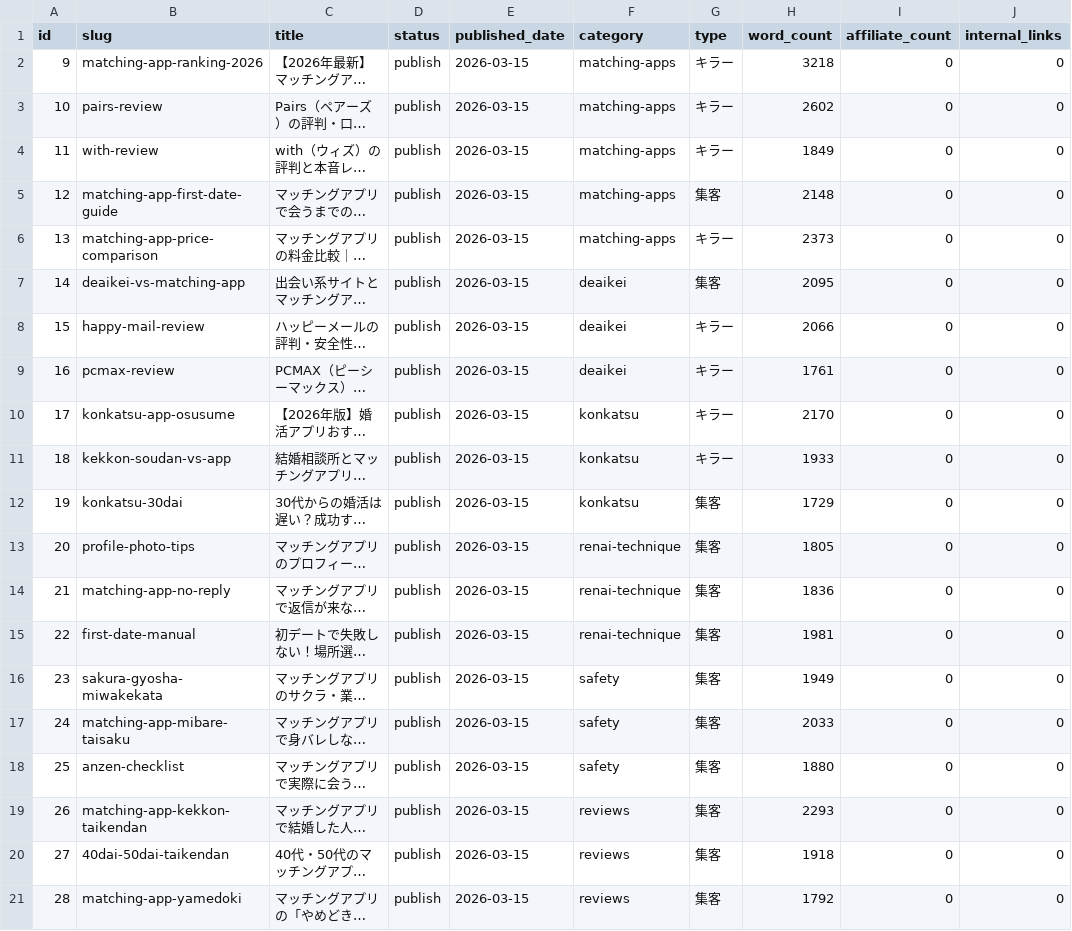
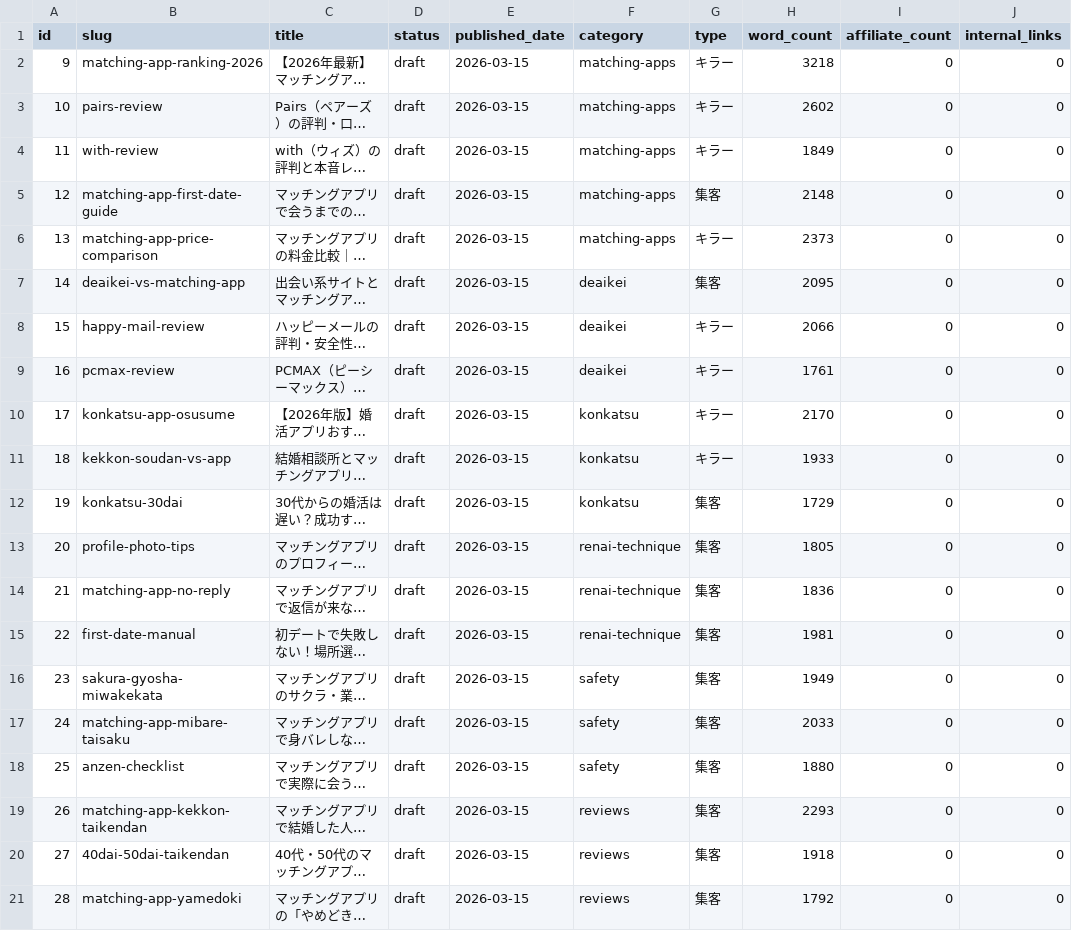
Before and after one commit to tmizuno27/claude-code, a CSV file: otona-match.com/outputs/article-management.csv, drawn as a sheet; only a part is shown; long unchanged cells end in …; the diff names each change by its address in the sheet, - before the commit and + after, or states it on an @@ line.

```diff
--- a/otona-match.com/outputs/article-management.csv
+++ b/otona-match.com/outputs/article-management.csv
-D2:D21 (status): publish
+D2:D21 (status): draft
```
Also changed, not shown: 4 other files.
